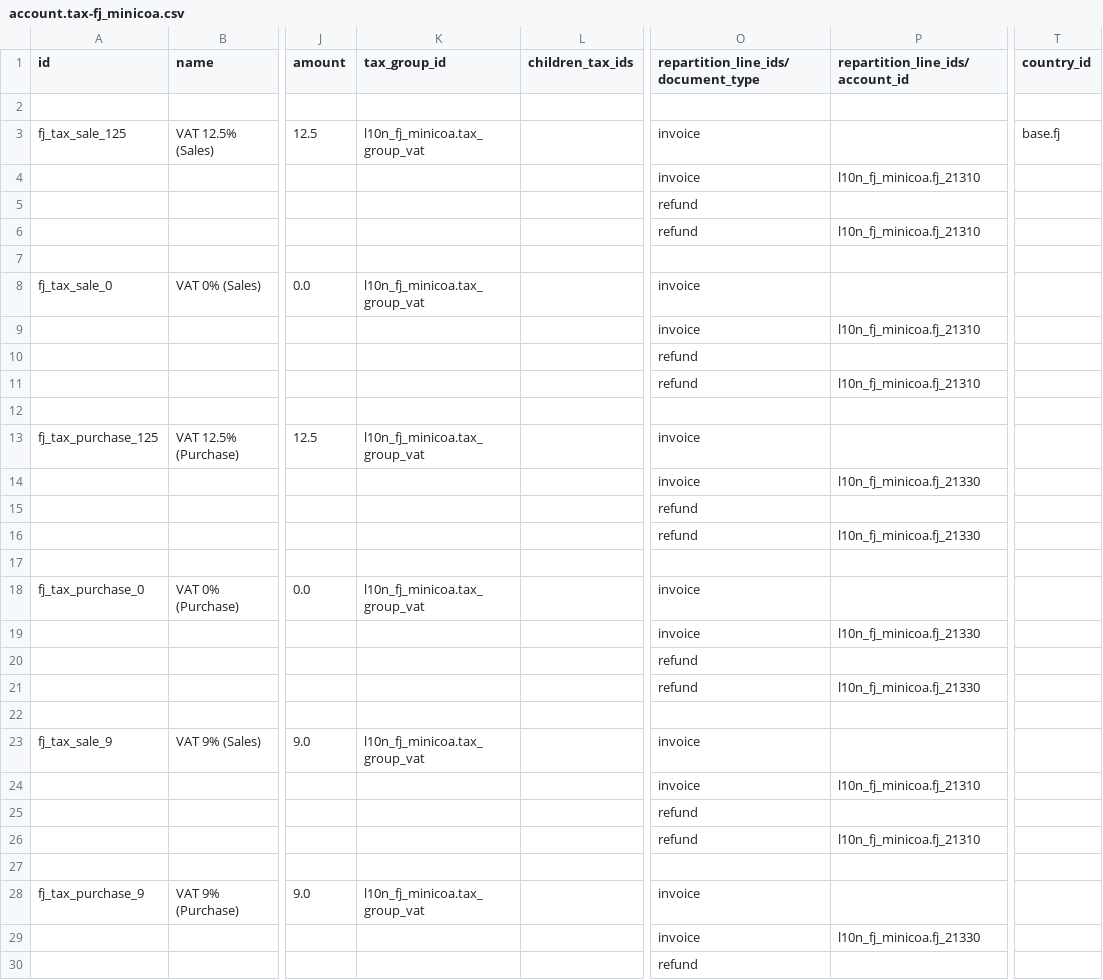
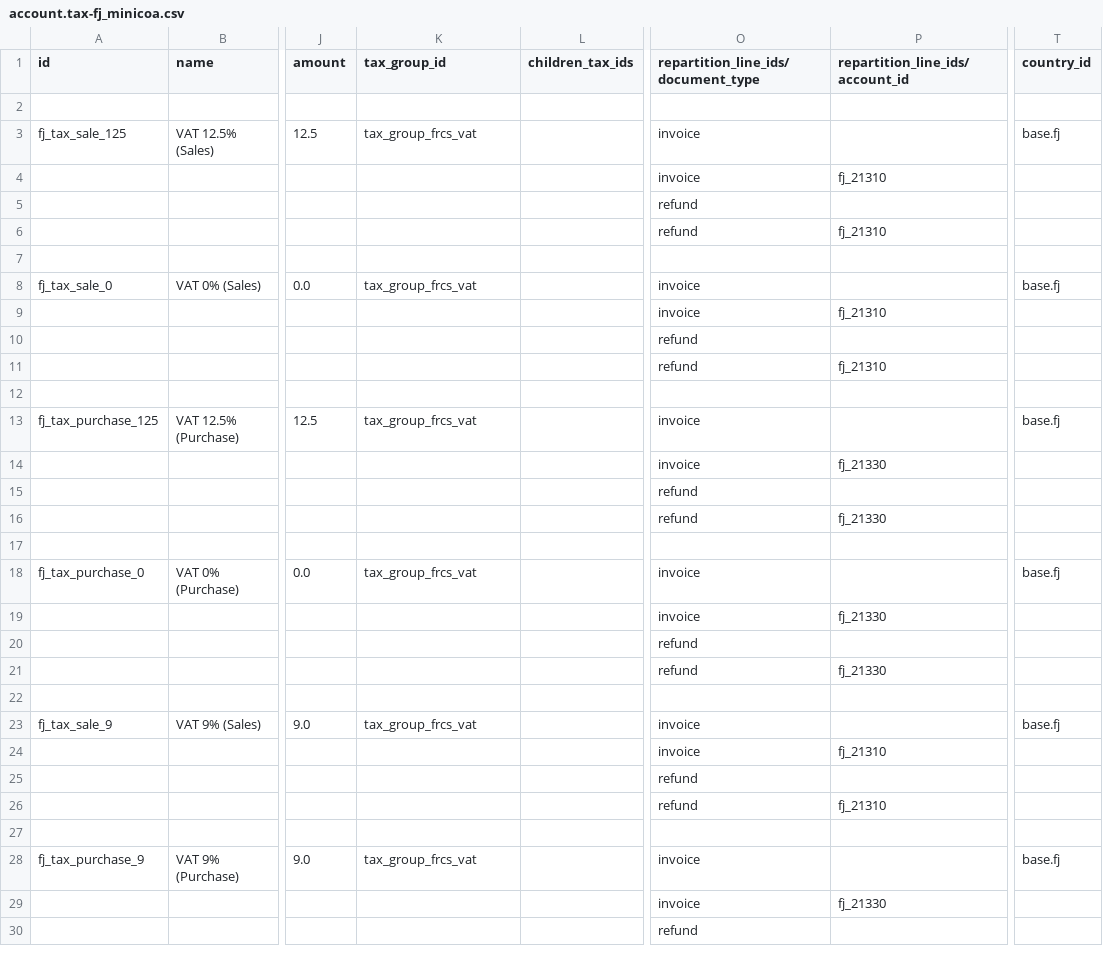
Before and after one commit to itsmoii/odoo-vat-customs, a CSV file: l10n_fj_minicoa/data/template/account.tax-fj_minicoa.csv, drawn as a sheet; only a part is shown, gaps mark what is left out; the diff covers the shown part only; the diff names each change by its address in the sheet, - before the commit and + after, or states it on an @@ line.

```diff
--- a/l10n_fj_minicoa/data/template/account.tax-fj_minicoa.csv
+++ b/l10n_fj_minicoa/data/template/account.tax-fj_minicoa.csv
-K3 (tax_group_id): l10n_fj_minicoa.tax_group_vat
+K3 (tax_group_id): tax_group_frcs_vat
-P4 (repartition_line_ids/account_id): l10n_fj_minicoa.fj_21310
+P4 (repartition_line_ids/account_id): fj_21310
-P6 (repartition_line_ids/account_id): l10n_fj_minicoa.fj_21310
+P6 (repartition_line_ids/account_id): fj_21310
-K8 (tax_group_id): l10n_fj_minicoa.tax_group_vat
+K8 (tax_group_id): tax_group_frcs_vat
-T8 (country_id): (empty)
+T8 (country_id): base.fj
-P9 (repartition_line_ids/account_id): l10n_fj_minicoa.fj_21310
+P9 (repartition_line_ids/account_id): fj_21310
-P11 (repartition_line_ids/account_id): l10n_fj_minicoa.fj_21310
+P11 (repartition_line_ids/account_id): fj_21310
-K13 (tax_group_id): l10n_fj_minicoa.tax_group_vat
+K13 (tax_group_id): tax_group_frcs_vat
-T13 (country_id): (empty)
+T13 (country_id): base.fj
-P14 (repartition_line_ids/account_id): l10n_fj_minicoa.fj_21330
+P14 (repartition_line_ids/account_id): fj_21330
-P16 (repartition_line_ids/account_id): l10n_fj_minicoa.fj_21330
+P16 (repartition_line_ids/account_id): fj_21330
-K18 (tax_group_id): l10n_fj_minicoa.tax_group_vat
+K18 (tax_group_id): tax_group_frcs_vat
-T18 (country_id): (empty)
+T18 (country_id): base.fj
-P19 (repartition_line_ids/account_id): l10n_fj_minicoa.fj_21330
+P19 (repartition_line_ids/account_id): fj_21330
-P21 (repartition_line_ids/account_id): l10n_fj_minicoa.fj_21330
+P21 (repartition_line_ids/account_id): fj_21330
-K23 (tax_group_id): l10n_fj_minicoa.tax_group_vat
+K23 (tax_group_id): tax_group_frcs_vat
-T23 (country_id): (empty)
+T23 (country_id): base.fj
-P24 (repartition_line_ids/account_id): l10n_fj_minicoa.fj_21310
+P24 (repartition_line_ids/account_id): fj_21310
-P26 (repartition_line_ids/account_id): l10n_fj_minicoa.fj_21310
+P26 (repartition_line_ids/account_id): fj_21310
-K28 (tax_group_id): l10n_fj_minicoa.tax_group_vat
+K28 (tax_group_id): tax_group_frcs_vat
-T28 (country_id): (empty)
+T28 (country_id): base.fj
-P29 (repartition_line_ids/account_id): l10n_fj_minicoa.fj_21330
+P29 (repartition_line_ids/account_id): fj_21330
```
Also changed, not shown: 9 edited cells elsewhere in this file, l10n_fj_minicoa/data/template/account.account-fj_minicoa.csv, 11 other files.
